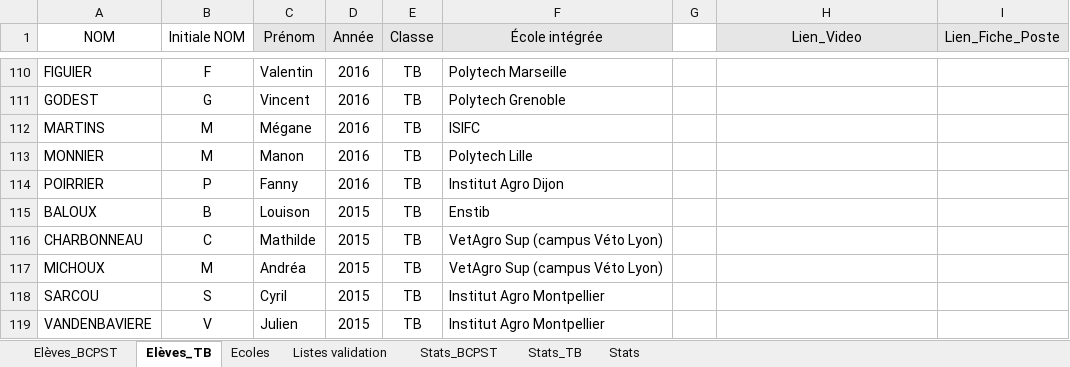
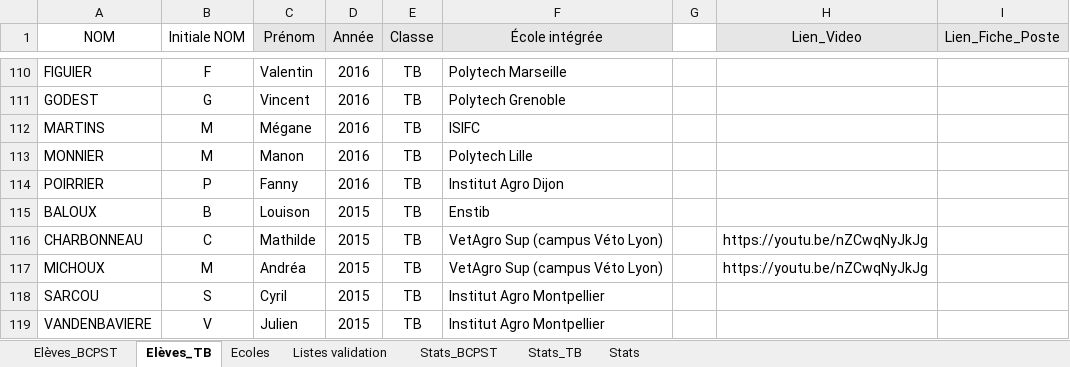
Before and after one commit to eekez/chesnoy-orientation, an Excel workbook: anciens_eleves.xlsx, sheet Elèves_TB, drawn as a sheet; only a part is shown, gaps mark what is left out; values as stored, in another font and other column widths than the file's, no borders; the diff names each change by its address in the sheet, - before the commit and + after, or states it on an @@ line.

```diff
--- a/anciens_eleves.xlsx (sheet Elèves_TB)
+++ b/anciens_eleves.xlsx (sheet Elèves_TB)
-H116:H117 (Lien_Video): (empty)
+H116:H117 (Lien_Video): https://youtu.be/nZCwqNyJkJg
```
Also changed, not shown: 1 other file.
